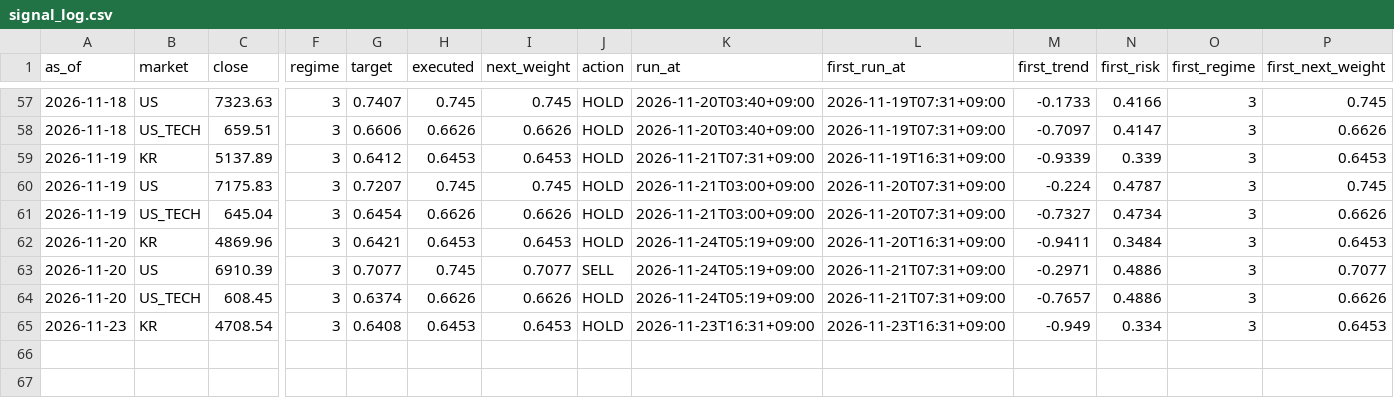
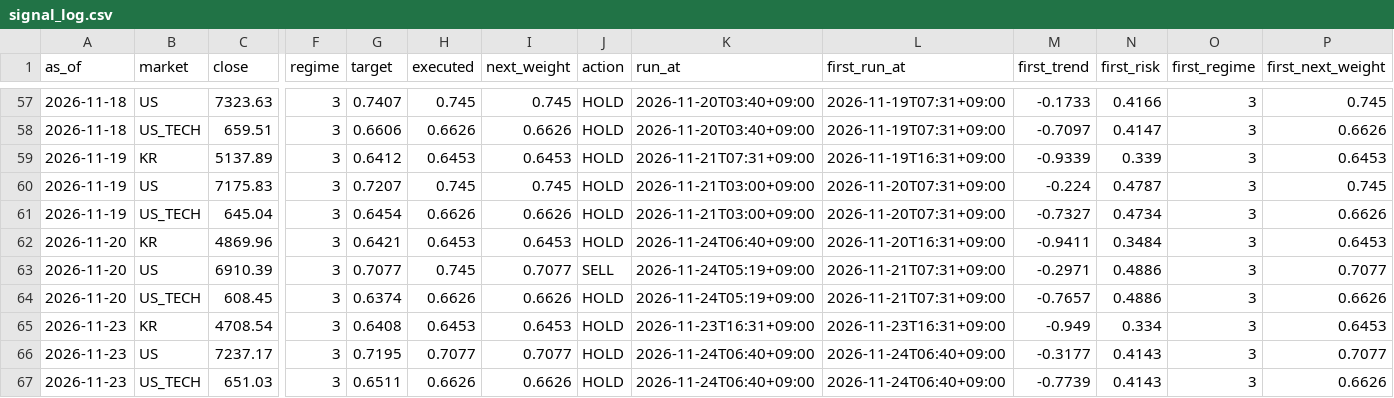
Before and after one commit to isk2026/beta-model, a CSV file: data/signal_log.csv, drawn as a sheet; only a part is shown, gaps mark what is left out; rows hold the shown columns only; the diff names each change by its address in the sheet, - before the commit and + after, or states it on an @@ line.

```diff
--- a/data/signal_log.csv
+++ b/data/signal_log.csv
-K62 (run_at): 2026-11-24T05:19+09:00
+K62 (run_at): 2026-11-24T06:40+09:00
+row 66: 2026-11-23 | US | 7237.17 | 3 | 0.7195 | 0.7077 | 0.7077 | HOLD | 2026-11-24T06:40+09:00 | 2026-11-24T06:40+09:00 | -0.3177 | 0.4143 | 3 | 0.7077
+row 67: 2026-11-23 | US_TECH | 651.03 | 3 | 0.6511 | 0.6626 | 0.6626 | HOLD | 2026-11-24T06:40+09:00 | 2026-11-24T06:40+09:00 | -0.7739 | 0.4143 | 3 | 0.6626
```
Also changed, not shown: 3 other files.
